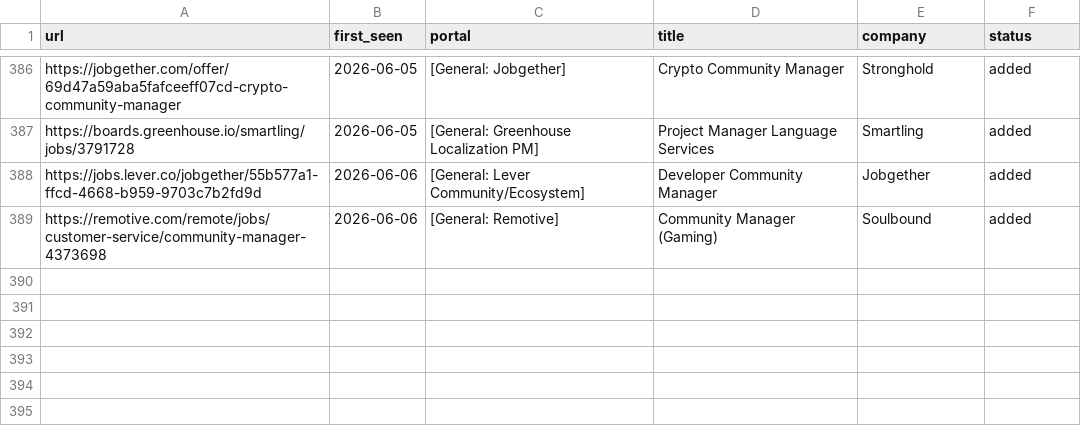
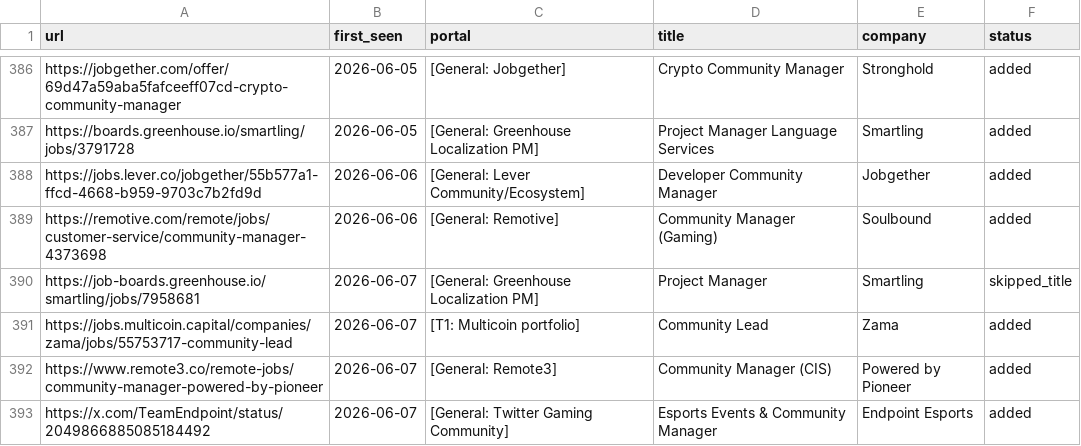
Before and after one commit to Craesol/career-ops, a TSV file: data/scan-history.tsv, drawn as a sheet; only a part is shown, gaps mark what is left out; the diff names each change by its address in the sheet, - before the commit and + after, or states it on an @@ line.

```diff
--- a/data/scan-history.tsv
+++ b/data/scan-history.tsv
+row 390: https://job-boards.greenhouse.io/smartling/jobs/7958681 | 2026-06-07 | [General: Greenhouse Localization PM] | Project Manager | Smartling | skipped_title
+row 391: https://jobs.multicoin.capital/companies/zama/jobs/55753717-community-lead | 2026-06-07 | [T1: Multicoin portfolio] | Community Lead | Zama | added
+row 392: https://www.remote3.co/remote-jobs/community-manager-powered-by-pioneer | 2026-06-07 | [General: Remote3] | Community Manager (CIS) | Powered by Pioneer | added
+row 393: https://x.com/TeamEndpoint/status/2049866885085184492 | 2026-06-07 | [General: Twitter Gaming Community] | Esports Events & Community Manager | Endpoint Esports | added
```
Also changed, not shown: 1 other file.
